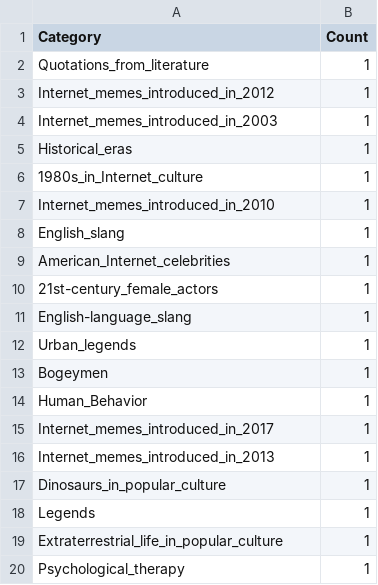
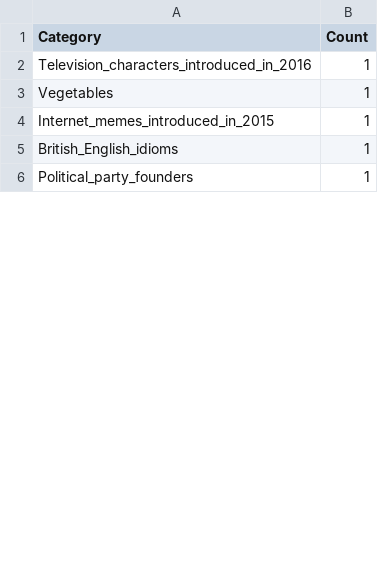
Before and after one commit to grahamwaters/Mimikers, a CSV file: category_counts.csv, drawn as a sheet; only a part is shown; the diff covers the shown part only.

```diff
--- a/category_counts.csv
+++ b/category_counts.csv
@@ -1,20 +1,6 @@
 Category,Count
-Quotations_from_literature,1
-Internet_memes_introduced_in_2012,1
-Internet_memes_introduced_in_2003,1
-Historical_eras,1
-1980s_in_Internet_culture,1
-Internet_memes_introduced_in_2010,1
-English_slang,1
-American_Internet_celebrities,1
-21st-century_female_actors,1
-English-language_slang,1
-Urban_legends,1
-Bogeymen,1
-Human_Behavior,1
-Internet_memes_introduced_in_2017,1
-Internet_memes_introduced_in_2013,1
-Dinosaurs_in_popular_culture,1
-Legends,1
-Extraterrestrial_life_in_popular_culture,1
-Psychological_therapy,1
+Television_characters_introduced_in_2016,1
+Vegetables,1
+Internet_memes_introduced_in_2015,1
+British_English_idioms,1
+Political_party_founders,1
```
Also changed, not shown: 77 removed rows and 1 edited cell elsewhere in this file, 26 other files.
